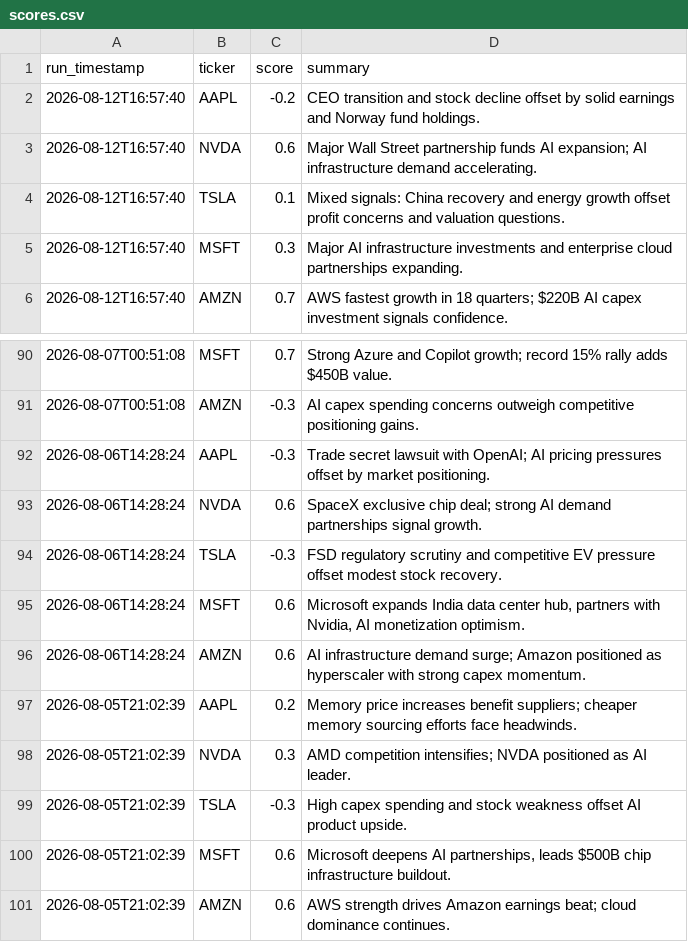
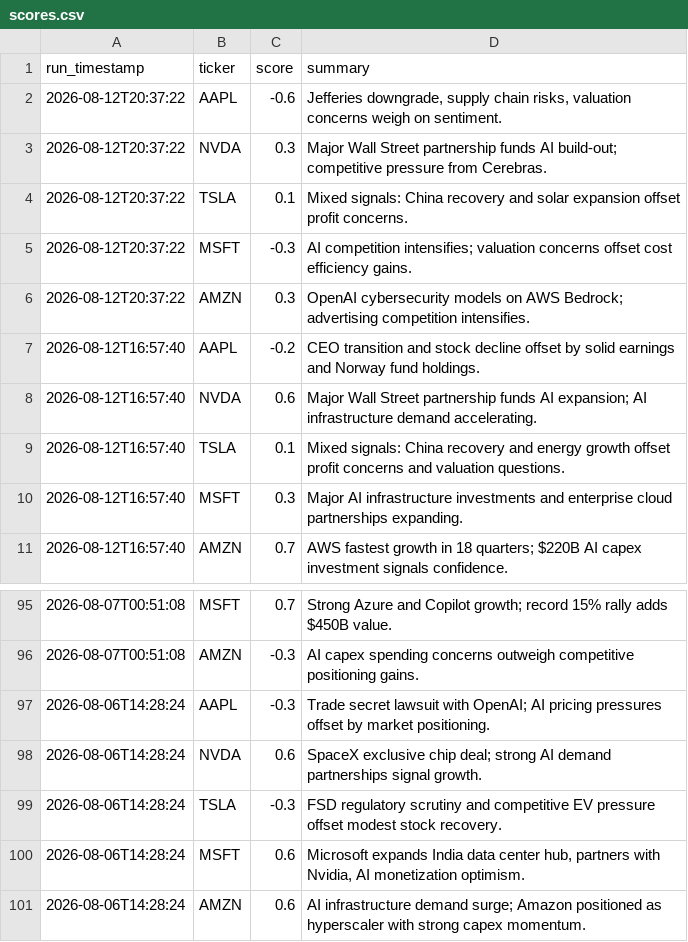
Before and after one commit to williamabrams88-hub/finance---investment-orchestrator, a CSV file: stock-sentiment/reports/scores.csv, drawn as a sheet; only a part is shown, gaps mark what is left out.

```diff
--- a/stock-sentiment/reports/scores.csv
+++ b/stock-sentiment/reports/scores.csv
@@ -1,2 +1,7 @@
 run_timestamp,ticker,score,summary
+2026-08-12T20:37:22,AAPL,-0.6,"Jefferies downgrade, supply chain risks, valuation concerns weigh on sentiment."
+2026-08-12T20:37:22,NVDA,0.3,Major Wall Street partnership funds AI build-out; competitive pressure from Cerebras.
+2026-08-12T20:37:22,TSLA,0.1,Mixed signals: China recovery and solar expansion offset profit concerns.
+2026-08-12T20:37:22,MSFT,-0.3,AI competition intensifies; valuation concerns offset cost efficiency gains.
+2026-08-12T20:37:22,AMZN,0.3,OpenAI cybersecurity models on AWS Bedrock; advertising competition intensifies.
 2026-08-12T16:57:40,AAPL,-0.2,CEO transition and stock decline offset by solid earnings and Norway fund holdings.
@@ -96,6 +101 @@ run_timestamp,ticker,score,summary
 2026-08-06T14:28:24,AMZN,0.6,AI infrastructure demand surge; Amazon positioned as hyperscaler with strong capex momentum.
-2026-08-05T21:02:39,AAPL,0.2,Memory price increases benefit suppliers; cheaper memory sourcing efforts face headwinds.
-2026-08-05T21:02:39,NVDA,0.3,AMD competition intensifies; NVDA positioned as AI leader.
-2026-08-05T21:02:39,TSLA,-0.3,High capex spending and stock weakness offset AI product upside.
-2026-08-05T21:02:39,MSFT,0.6,"Microsoft deepens AI partnerships, leads $500B chip infrastructure buildout."
-2026-08-05T21:02:39,AMZN,0.6,AWS strength drives Amazon earnings beat; cloud dominance continues.
```
Also changed, not shown: 1 other file.
